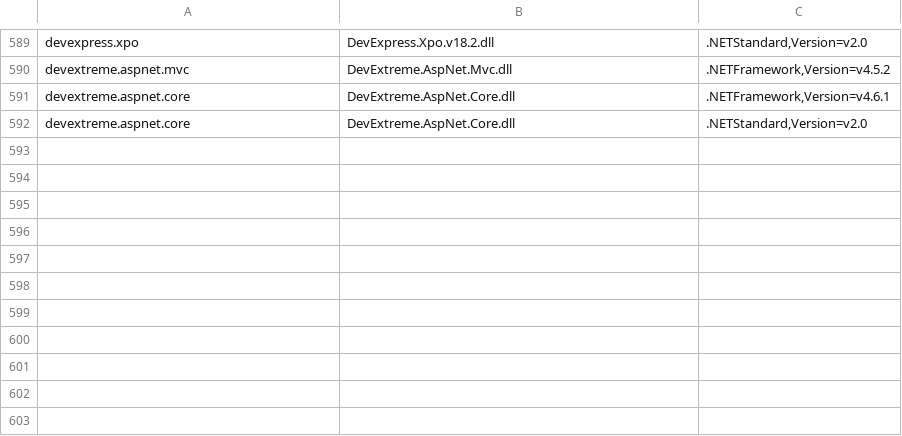
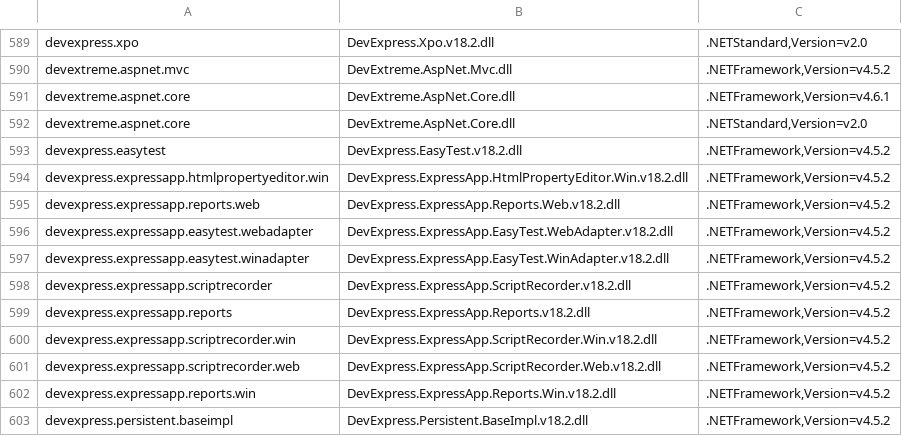
Before and after one commit to eXpandFramework/DevExpress.PackageContent, a CSV file: Contents/18.2.3.csv, drawn as a sheet; only a part is shown, gaps mark what is left out.

```diff
--- a/Contents/18.2.3.csv
+++ b/Contents/18.2.3.csv
@@ -592 +592,12 @@
 "devextreme.aspnet.core","DevExtreme.AspNet.Core.dll",".NETStandard,Version=v2.0"
+"devexpress.easytest","DevExpress.EasyTest.v18.2.dll",".NETFramework,Version=v4.5.2"
+"devexpress.expressapp.htmlpropertyeditor.win","DevExpress.ExpressApp.HtmlPropertyEditor.Win.v18.2.dll",".NETFramework,Version=v4.5.2"
+"devexpress.expressapp.reports.web","DevExpress.ExpressApp.Reports.Web.v18.2.dll",".NETFramework,Version=v4.5.2"
+"devexpress.expressapp.easytest.webadapter","DevExpress.ExpressApp.EasyTest.WebAdapter.v18.2.dll",".NETFramework,Version=v4.5.2"
+"devexpress.expressapp.easytest.winadapter","DevExpress.ExpressApp.EasyTest.WinAdapter.v18.2.dll",".NETFramework,Version=v4.5.2"
+"devexpress.expressapp.scriptrecorder","DevExpress.ExpressApp.ScriptRecorder.v18.2.dll",".NETFramework,Version=v4.5.2"
+"devexpress.expressapp.reports","DevExpress.ExpressApp.Reports.v18.2.dll",".NETFramework,Version=v4.5.2"
+"devexpress.expressapp.scriptrecorder.win","DevExpress.ExpressApp.ScriptRecorder.Win.v18.2.dll",".NETFramework,Version=v4.5.2"
+"devexpress.expressapp.scriptrecorder.web","DevExpress.ExpressApp.ScriptRecorder.Web.v18.2.dll",".NETFramework,Version=v4.5.2"
+"devexpress.expressapp.reports.win","DevExpress.ExpressApp.Reports.Win.v18.2.dll",".NETFramework,Version=v4.5.2"
+"devexpress.persistent.baseimpl","DevExpress.Persistent.BaseImpl.v18.2.dll",".NETFramework,Version=v4.5.2"
```
Also changed, not shown: Contents/18.2.4.csv, Contents/18.2.5.csv, 1 other file.
